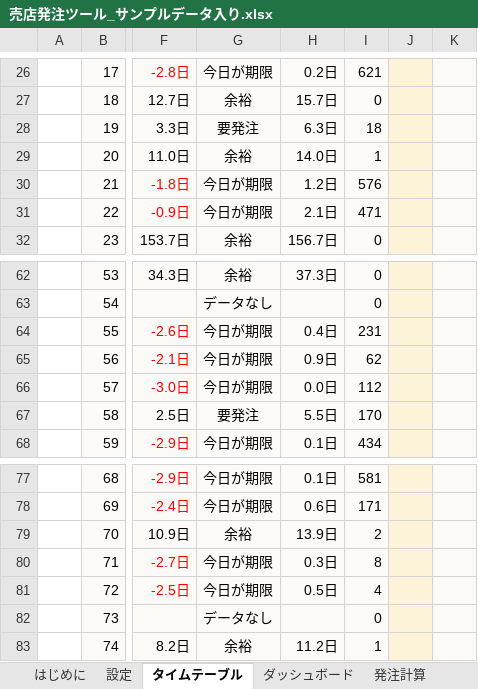
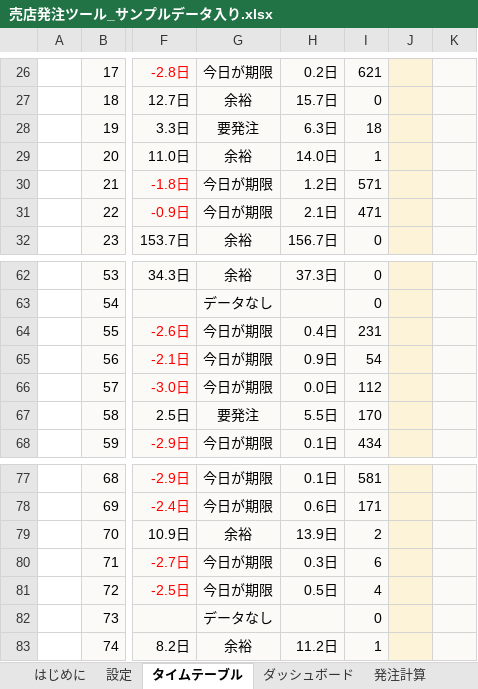
Before and after one commit to haruhisasasagawa/test, an Excel workbook: excel/売店発注ツール_サンプルデータ入り.xlsx, sheet タイムテーブル, drawn as a sheet; only a part is shown, gaps mark what is left out; values as stored, in another font and other column widths than the file's, no borders; conditional formats not drawn; the diff names each change by its address in the sheet, - before the commit and + after, or states it on an @@ line.

```diff
--- a/excel/売店発注ツール_サンプルデータ入り.xlsx (sheet タイムテーブル)
+++ b/excel/売店発注ツール_サンプルデータ入り.xlsx (sheet タイムテーブル)
-I30: 576
+I30: 571
-I65: 62
+I65: 54
-I80: 8
+I80: 6
```
Also changed, not shown: sheet ダッシュボード, sheet 発注管理, sheet 発注計算, sheet 全劇場サマリ, formulas that keep their value, charts or pictures, excel/売店発注ツール.xlsx, 2 other files.
